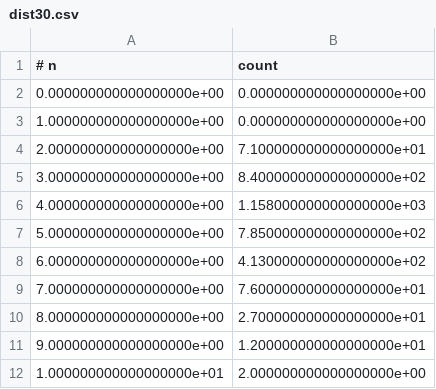
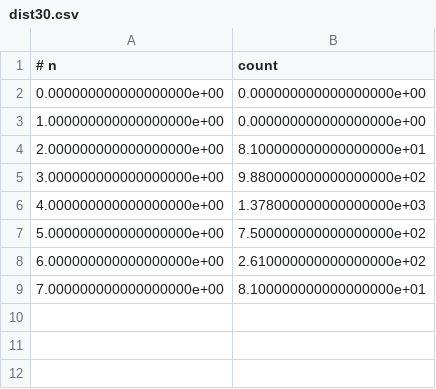
Before and after one commit to hirowgit/2B3_python_owl_logic_database_course, a CSV file: dist30.csv, drawn as a sheet.

```diff
--- a/dist30.csv
+++ b/dist30.csv
@@ -3,10 +3,7 @@
 1.000000000000000000e+00,0.000000000000000000e+00
-2.000000000000000000e+00,7.100000000000000000e+01
-3.000000000000000000e+00,8.400000000000000000e+02
-4.000000000000000000e+00,1.158000000000000000e+03
-5.000000000000000000e+00,7.850000000000000000e+02
-6.000000000000000000e+00,4.130000000000000000e+02
-7.000000000000000000e+00,7.600000000000000000e+01
-8.000000000000000000e+00,2.700000000000000000e+01
-9.000000000000000000e+00,1.200000000000000000e+01
-1.000000000000000000e+01,2.000000000000000000e+00
+2.000000000000000000e+00,8.100000000000000000e+01
+3.000000000000000000e+00,9.880000000000000000e+02
+4.000000000000000000e+00,1.378000000000000000e+03
+5.000000000000000000e+00,7.500000000000000000e+02
+6.000000000000000000e+00,2.610000000000000000e+02
+7.000000000000000000e+00,8.100000000000000000e+01
```
Also changed, not shown: anaData.csv, dist10.csv, 12 other files.
